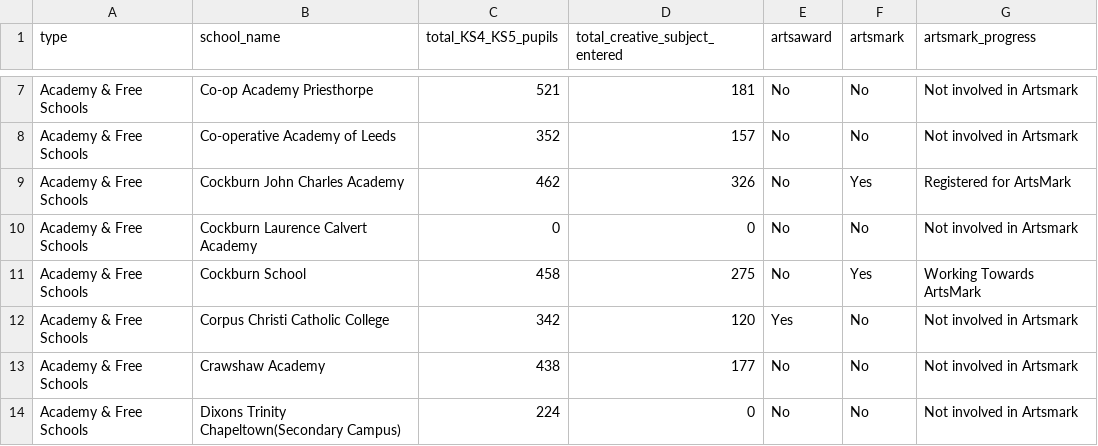
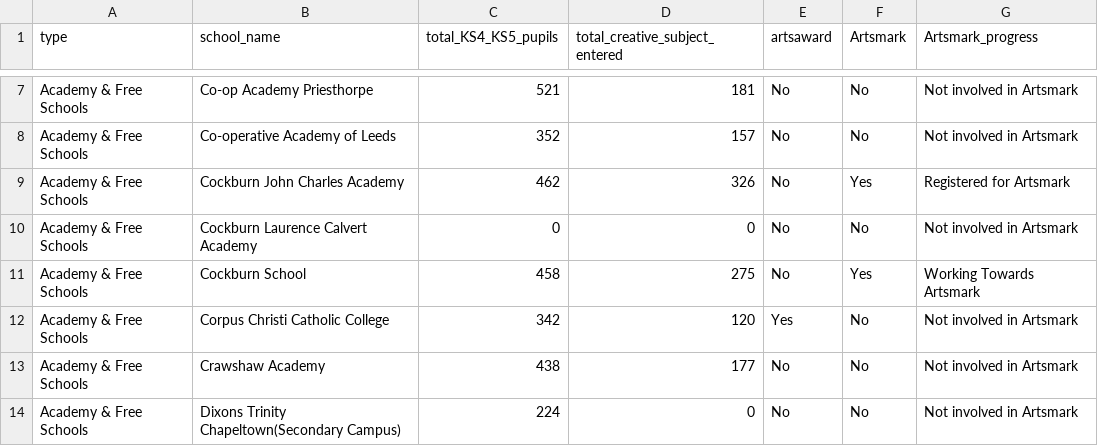
Before and after one commit to open-innovations/leeds-schools-cultural-engagement, a CSV file: src/_data/viz/schools/school-data-creative-entries.csv, drawn as a sheet; only a part is shown, gaps mark what is left out; the diff covers the shown part only.

```diff
--- a/src/_data/viz/schools/school-data-creative-entries.csv
+++ b/src/_data/viz/schools/school-data-creative-entries.csv
@@ -1 +1 @@
-type,school_name,total_KS4_KS5_pupils,total_creative_subject_entered,artsaward,artsmark,artsmark_progress
+type,school_name,total_KS4_KS5_pupils,total_creative_subject_entered,artsaward,Artsmark,Artsmark_progress
@@ -8,5 +8,5 @@ Academy & Free Schools,Co-op Academy Priesthorpe,521,181,No,No,Not involved in A
 Academy & Free Schools,Co-operative Academy of Leeds,352,157,No,No,Not involved in Artsmark
-Academy & Free Schools,Cockburn John Charles Academy,462,326,No,Yes,Registered for ArtsMark
+Academy & Free Schools,Cockburn John Charles Academy,462,326,No,Yes,Registered for Artsmark
 Academy & Free Schools,Cockburn Laurence Calvert Academy,0,0,No,No,Not involved in Artsmark
-Academy & Free Schools,Cockburn School,458,275,No,Yes,Working Towards ArtsMark
+Academy & Free Schools,Cockburn School,458,275,No,Yes,Working Towards Artsmark
 Academy & Free Schools,Corpus Christi Catholic College,342,120,Yes,No,Not involved in Artsmark
```
Also changed, not shown: 9 edited cells elsewhere in this file, src/_data/viz/schools/school-data-artsmark.csv, src/_data/viz/schools/school-overview-headlines.csv, 5 other files.
